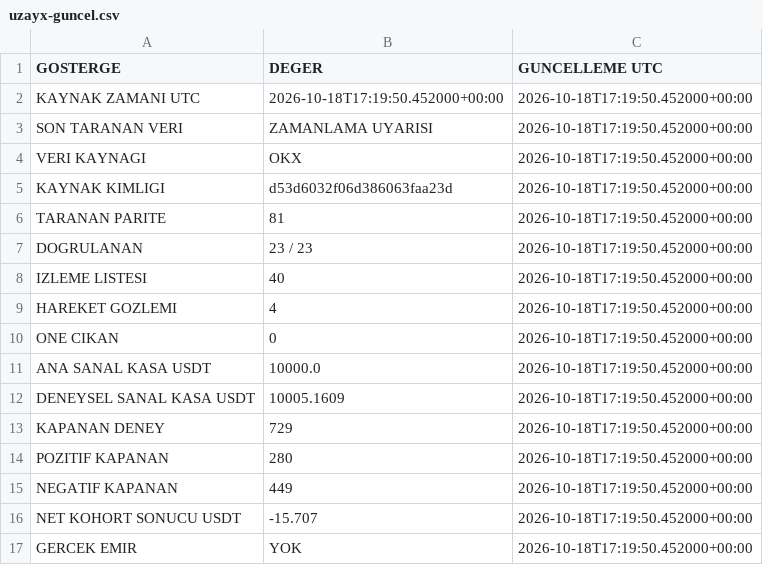
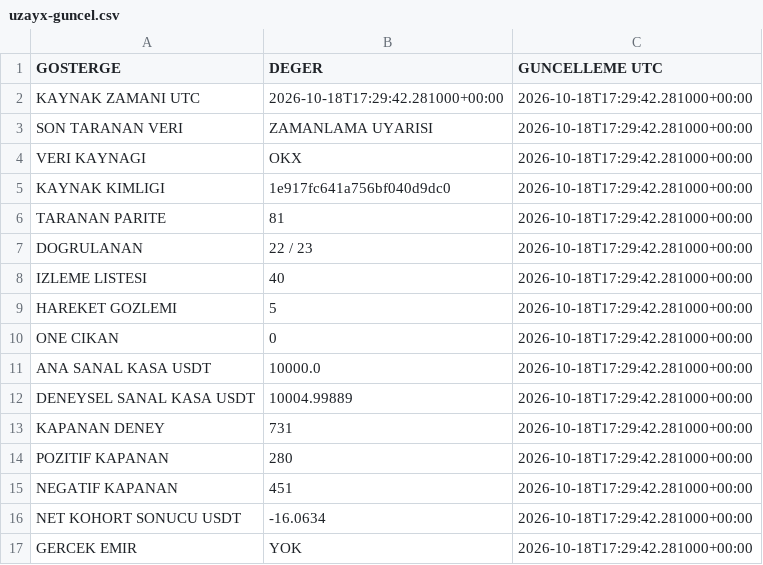
Before and after one commit to onurqlp/coin-live-pro, a CSV file: web/data/uzayx-guncel.csv, drawn as a sheet.

```diff
--- a/web/data/uzayx-guncel.csv
+++ b/web/data/uzayx-guncel.csv
@@ -1,17 +1,17 @@
 GOSTERGE,DEGER,GUNCELLEME UTC
-KAYNAK ZAMANI UTC,2026-10-18T17:19:50.452000+00:00,2026-10-18T17:19:50.452000+00:00
-SON TARANAN VERI,ZAMANLAMA UYARISI,2026-10-18T17:19:50.452000+00:00
-VERI KAYNAGI,OKX,2026-10-18T17:19:50.452000+00:00
-KAYNAK KIMLIGI,d53d6032f06d386063faa23d,2026-10-18T17:19:50.452000+00:00
-TARANAN PARITE,81,2026-10-18T17:19:50.452000+00:00
-DOGRULANAN,23 / 23,2026-10-18T17:19:50.452000+00:00
-IZLEME LISTESI,40,2026-10-18T17:19:50.452000+00:00
-HAREKET GOZLEMI,4,2026-10-18T17:19:50.452000+00:00
-ONE CIKAN,0,2026-10-18T17:19:50.452000+00:00
-ANA SANAL KASA USDT,10000.0,2026-10-18T17:19:50.452000+00:00
-DENEYSEL SANAL KASA USDT,10005.1609,2026-10-18T17:19:50.452000+00:00
-KAPANAN DENEY,729,2026-10-18T17:19:50.452000+00:00
-POZITIF KAPANAN,280,2026-10-18T17:19:50.452000+00:00
-NEGATIF KAPANAN,449,2026-10-18T17:19:50.452000+00:00
-NET KOHORT SONUCU USDT,-15.707,2026-10-18T17:19:50.452000+00:00
-GERCEK EMIR,YOK,2026-10-18T17:19:50.452000+00:00
+KAYNAK ZAMANI UTC,2026-10-18T17:29:42.281000+00:00,2026-10-18T17:29:42.281000+00:00
+SON TARANAN VERI,ZAMANLAMA UYARISI,2026-10-18T17:29:42.281000+00:00
+VERI KAYNAGI,OKX,2026-10-18T17:29:42.281000+00:00
+KAYNAK KIMLIGI,1e917fc641a756bf040d9dc0,2026-10-18T17:29:42.281000+00:00
+TARANAN PARITE,81,2026-10-18T17:29:42.281000+00:00
+DOGRULANAN,22 / 23,2026-10-18T17:29:42.281000+00:00
+IZLEME LISTESI,40,2026-10-18T17:29:42.281000+00:00
+HAREKET GOZLEMI,5,2026-10-18T17:29:42.281000+00:00
+ONE CIKAN,0,2026-10-18T17:29:42.281000+00:00
+ANA SANAL KASA USDT,10000.0,2026-10-18T17:29:42.281000+00:00
+DENEYSEL SANAL KASA USDT,10004.99889,2026-10-18T17:29:42.281000+00:00
+KAPANAN DENEY,731,2026-10-18T17:29:42.281000+00:00
+POZITIF KAPANAN,280,2026-10-18T17:29:42.281000+00:00
+NEGATIF KAPANAN,451,2026-10-18T17:29:42.281000+00:00
+NET KOHORT SONUCU USDT,-16.0634,2026-10-18T17:29:42.281000+00:00
+GERCEK EMIR,YOK,2026-10-18T17:29:42.281000+00:00
```
Also changed, not shown: 36 other files.
